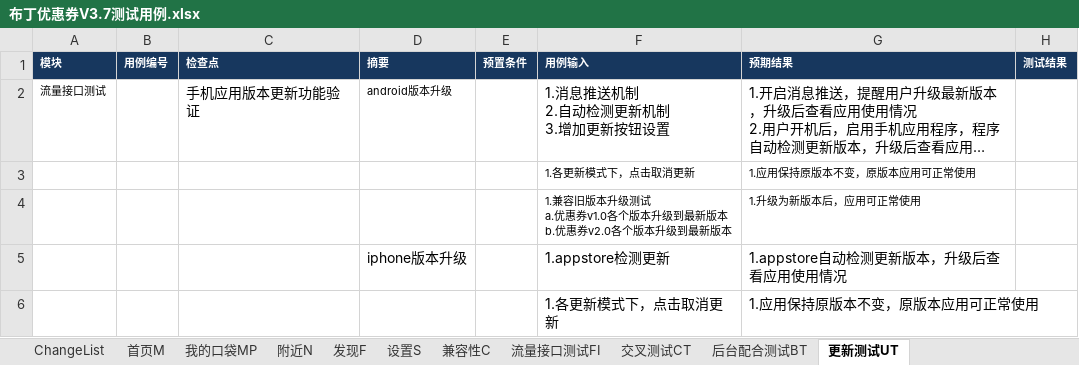
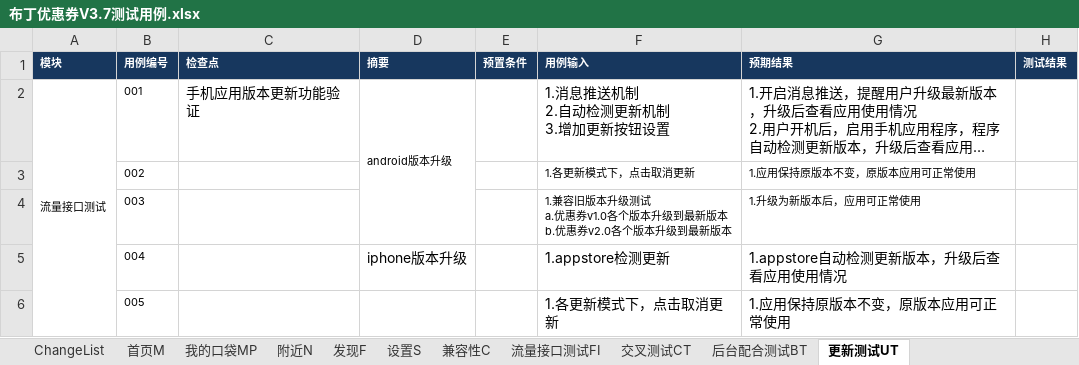
Before and after one commit to rwdxll/BudingTestCase, an Excel workbook: Buding_Secondary_TestCases/Coupon/布丁优惠券V3.7测试用例.xlsx, sheet 更新测试UT, drawn as a sheet; long unchanged cells end in …; values as stored, in another font and other column widths than the file's, no borders; conditional formats not drawn; the diff names each change by its address in the sheet, - before the commit and + after, or states it on an @@ line.

```diff
--- a/Buding_Secondary_TestCases/Coupon/布丁优惠券V3.7测试用例.xlsx (sheet 更新测试UT)
+++ b/Buding_Secondary_TestCases/Coupon/布丁优惠券V3.7测试用例.xlsx (sheet 更新测试UT)
+A2:A6 merged
-B2 (用例编号): (empty)
+B2 (用例编号): 001
+D2:D4 merged
-B3 (用例编号): (empty)
+B3 (用例编号): 002
-B4 (用例编号): (empty)
+B4 (用例编号): 003
-B5 (用例编号): (empty)
+B5 (用例编号): 004
-B6 (用例编号): (empty)
+B6 (用例编号): 005
```
Also changed, not shown: sheet 我的口袋MP, sheet 设置S, sheet 首页M, sheet 附近N, sheet 发现F, sheet 后台配合测试BT, 4 more sheets.
